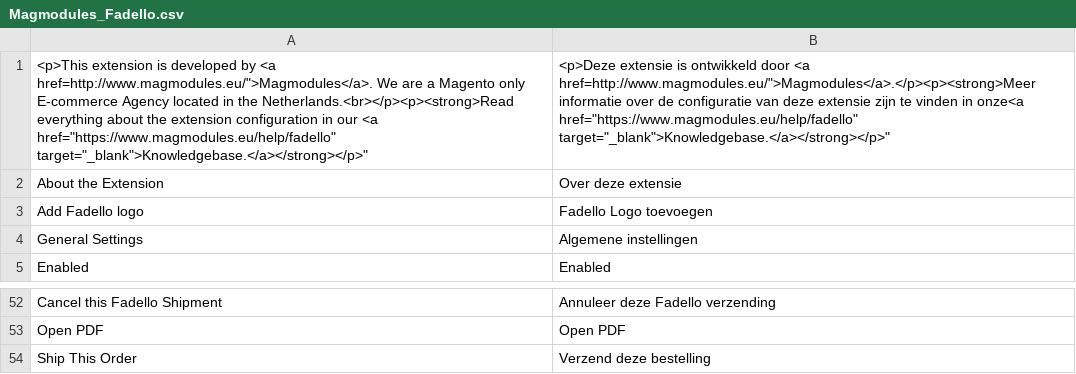
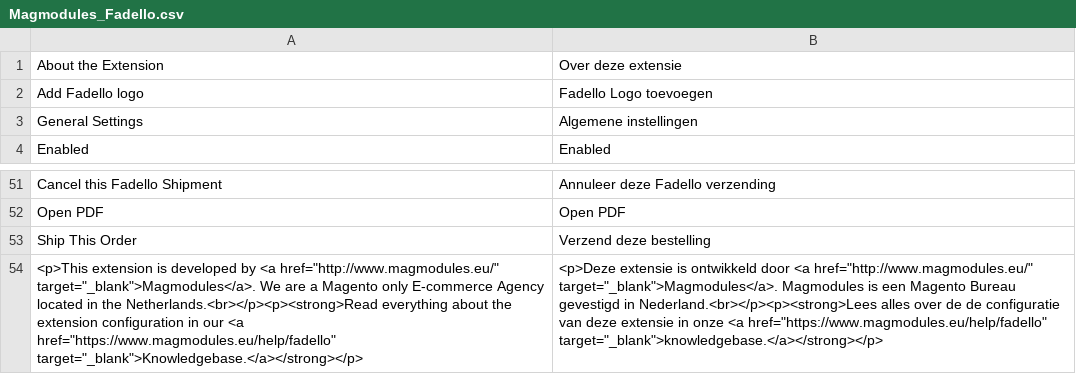
Before and after one commit to OpenMageModuleFostering/magmodules_fadello, a CSV file: app/locale/nl_NL/Magmodules_Fadello.csv, drawn as a sheet; only a part is shown, gaps mark what is left out; removed rows and columns are numbered as before the commit, all else as after; the diff names each change by its address in the sheet, - before the commit and + after, or states it on an @@ line.

```diff
--- a/app/locale/nl_NL/Magmodules_Fadello.csv
+++ b/app/locale/nl_NL/Magmodules_Fadello.csv
-row 1: <p>This extension is developed by <a href=http://www.magmodules.eu/">Magmodules</a>. We are a Magento only E-commerce Agency located in the Netherlands.<br></p><p><strong>Read everything about the extension configuration in our <a href="https://www.magmodules.eu/help/fadello" target="_blank">Knowledgebase.</a></strong></p>" | <p>Deze extensie is ontwikkeld door <a href=http://www.magmodules.eu/">Magmodules</a>.</p><p><strong>Meer informatie over de configuratie van deze extensie zijn te vinden in onze<a href="https://www.magmodules.eu/help/fadello" target="_blank">Knowledgebase.</a></strong></p>"
+row 54: <p>This extension is developed by <a href="http://www.magmodules.eu/" target="_blank">Magmodules</a>. We are a Magento only E-commerce Agency located in the Netherlands.<br></p><p><strong>Read everything about the extension configuration in our <a href="https://www.magmodules.eu/help/fadello" target="_blank">Knowledgebase.</a></strong></p> | <p>Deze extensie is ontwikkeld door <a href="http://www.magmodules.eu/" target="_blank">Magmodules</a>. Magmodules is een Magento Bureau gevestigd in Nederland.<br></p><p><strong>Lees alles over de de configuratie van deze extensie in onze <a href="https://www.magmodules.eu/help/fadello" target="_blank">knowledgebase.</a></strong></p>
```
Also changed, not shown: app/locale/en_US/Magmodules_Fadello.csv, 23 other files.
